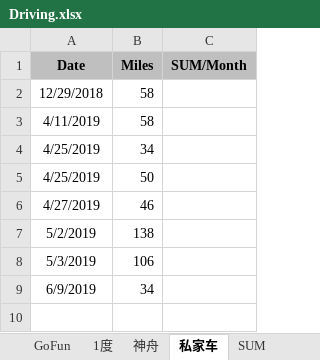
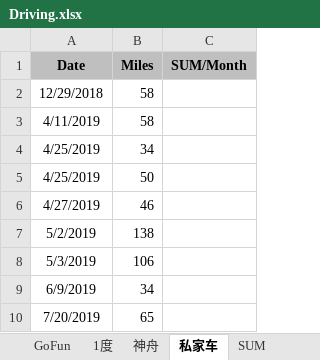
Before and after one commit to pure-study/misc, an Excel workbook: src/main/resources/Driving.xlsx, sheet 私家车, drawn as a sheet; values as stored, in another font and other column widths than the file's, no borders; the diff names each change by its address in the sheet, - before the commit and + after, or states it on an @@ line.

Commit message:
tag

```diff
--- a/src/main/resources/Driving.xlsx (sheet 私家车)
+++ b/src/main/resources/Driving.xlsx (sheet 私家车)
+row 10: 7/20/2019 | 65
```
Also changed, not shown: sheet SUM.
